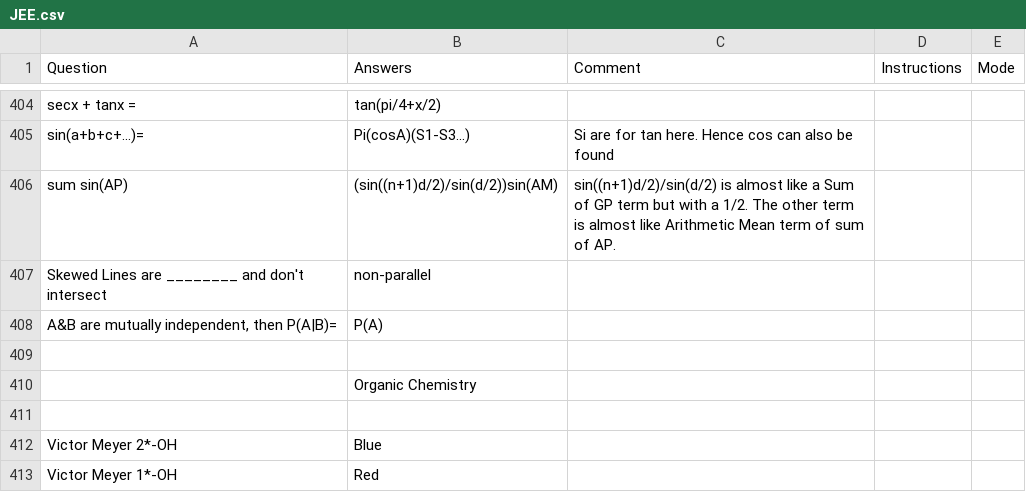
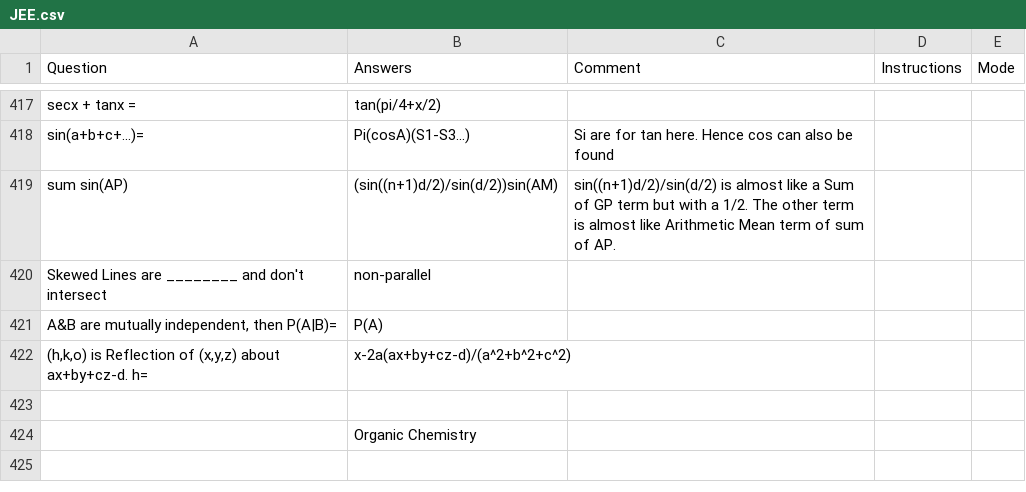
Before and after one commit to RishiNandha/Kossel, a CSV file: Decks/JEE.csv, drawn as a sheet; only a part is shown, gaps mark what is left out; the diff covers the shown part only.

```diff
--- a/Decks/JEE.csv
+++ b/Decks/JEE.csv
@@ -408,2 +421,3 @@ Skewed Lines are ________ and don't intersect,non-parallel,,,
 "A&B are mutually independent, then P(A|B)=",P(A),,,
+"(h,k,o) is Reflection of (x,y,z) about ax+by+cz-d. h=",x-2a(ax+by+cz-d)/(a^2+b^2+c^2),,,
 ,,,,
@@ -411,3 +425 @@ Skewed Lines are ________ and don't intersect,non-parallel,,,
 ,,,,
-Victor Meyer 2*-OH,Blue,,,
-Victor Meyer 1*-OH,Red,,,
```
Also changed, not shown: 19 added rows and 33 edited cells elsewhere in this file, Decks/Metallurgy.csv, 4 other files.
